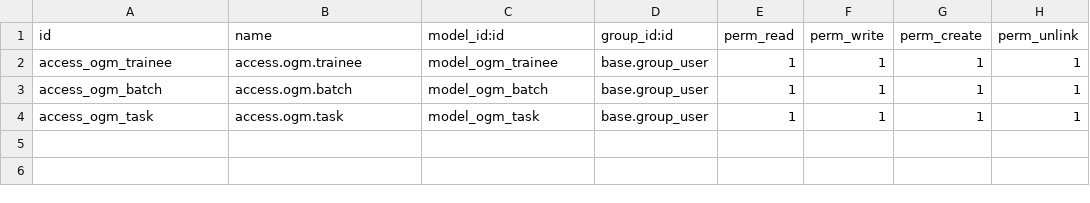
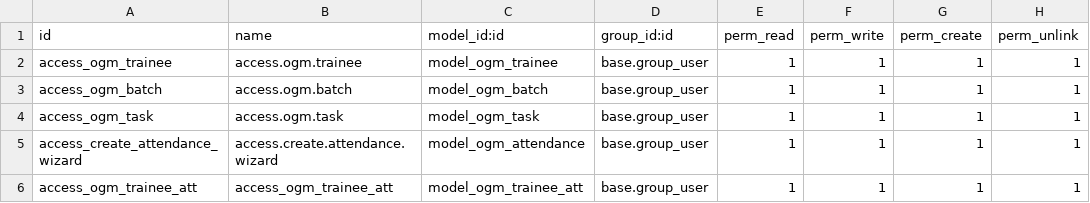
Before and after one commit to AliHabib132/OGMProject, a CSV file: security/ir.model.access.csv, drawn as a sheet; the diff names each change by its address in the sheet, - before the commit and + after, or states it on an @@ line.

```diff
--- a/security/ir.model.access.csv
+++ b/security/ir.model.access.csv
+row 5: access_create_attendance_wizard | access.create.attendance.wizard | model_ogm_attendance | base.group_user | 1 | 1 | 1 | 1
+row 6: access_ogm_trainee_att | access_ogm_trainee_att | model_ogm_trainee_att | base.group_user | 1 | 1 | 1 | 1
```
Also changed, not shown: 14 other files.
